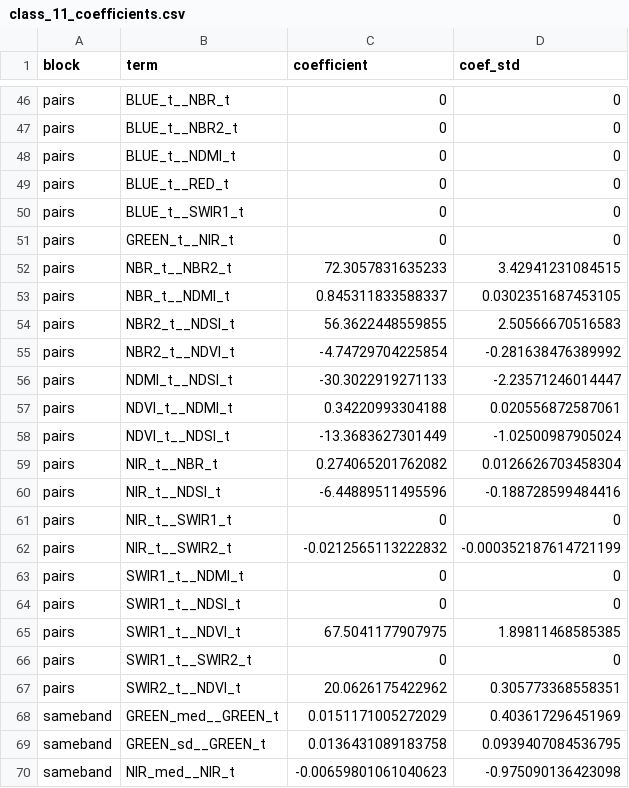
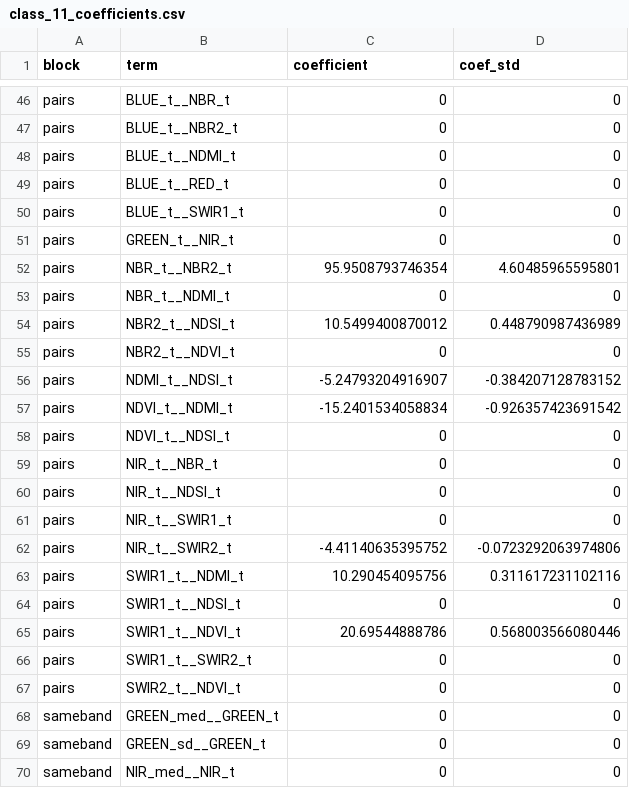
Before and after one commit to barberaivan/mapbiomas-argentina-fire, a CSV file: collection-01/models/class_11_coefficients.csv, drawn as a sheet; only a part is shown, gaps mark what is left out; the diff covers the shown part only.

```diff
--- a/collection-01/models/class_11_coefficients.csv
+++ b/collection-01/models/class_11_coefficients.csv
@@ -51,20 +51,20 @@ pairs,BLUE_t__SWIR1_t,0,0
 pairs,GREEN_t__NIR_t,0,0
-pairs,NBR_t__NBR2_t,72.3057831635233,3.42941231084515
-pairs,NBR_t__NDMI_t,0.845311833588337,0.0302351687453105
-pairs,NBR2_t__NDSI_t,56.3622448559855,2.50566670516583
-pairs,NBR2_t__NDVI_t,-4.74729704225854,-0.281638476389992
-pairs,NDMI_t__NDSI_t,-30.3022919271133,-2.23571246014447
-pairs,NDVI_t__NDMI_t,0.34220993304188,0.020556872587061
-pairs,NDVI_t__NDSI_t,-13.3683627301449,-1.02500987905024
-pairs,NIR_t__NBR_t,0.274065201762082,0.0126626703458304
-pairs,NIR_t__NDSI_t,-6.44889511495596,-0.188728599484416
+pairs,NBR_t__NBR2_t,95.9508793746354,4.60485965595801
+pairs,NBR_t__NDMI_t,0,0
+pairs,NBR2_t__NDSI_t,10.5499400870012,0.448790987436989
+pairs,NBR2_t__NDVI_t,0,0
+pairs,NDMI_t__NDSI_t,-5.24793204916907,-0.384207128783152
+pairs,NDVI_t__NDMI_t,-15.2401534058834,-0.926357423691542
+pairs,NDVI_t__NDSI_t,0,0
+pairs,NIR_t__NBR_t,0,0
+pairs,NIR_t__NDSI_t,0,0
 pairs,NIR_t__SWIR1_t,0,0
-pairs,NIR_t__SWIR2_t,-0.0212565113222832,-0.000352187614721199
-pairs,SWIR1_t__NDMI_t,0,0
+pairs,NIR_t__SWIR2_t,-4.41140635395752,-0.0723292063974806
+pairs,SWIR1_t__NDMI_t,10.290454095756,0.311617231102116
 pairs,SWIR1_t__NDSI_t,0,0
-pairs,SWIR1_t__NDVI_t,67.5041177907975,1.89811468585385
+pairs,SWIR1_t__NDVI_t,20.69544888786,0.568003566080446
 pairs,SWIR1_t__SWIR2_t,0,0
-pairs,SWIR2_t__NDVI_t,20.0626175422962,0.305773368558351
-sameband,GREEN_med__GREEN_t,0.0151171005272029,0.403617296451969
-sameband,GREEN_sd__GREEN_t,0.0136431089183758,0.0939407084536795
-sameband,NIR_med__NIR_t,-0.00659801061040623,-0.975090136423098
+pairs,SWIR2_t__NDVI_t,0,0
+sameband,GREEN_med__GREEN_t,0,0
+sameband,GREEN_sd__GREEN_t,0,0
+sameband,NIR_med__NIR_t,0,0
```
Also changed, not shown: 157 edited cells elsewhere in this file, collection-01/models/class_01_coefficients.csv, collection-01/models/class_03_coefficients.csv, 21 other files.
